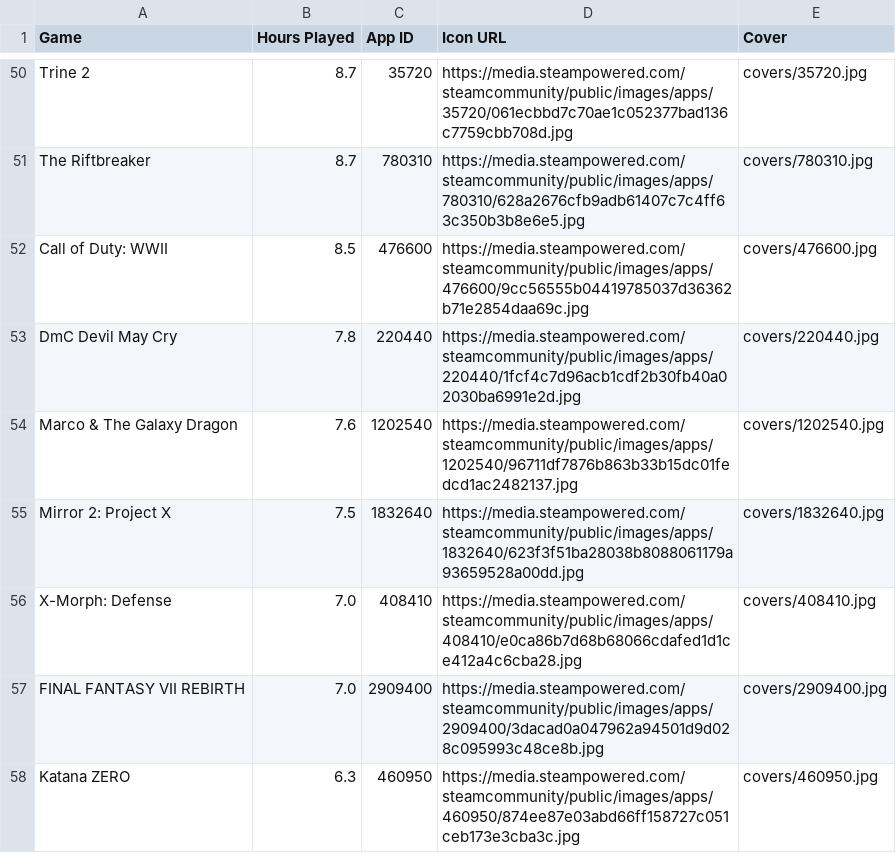
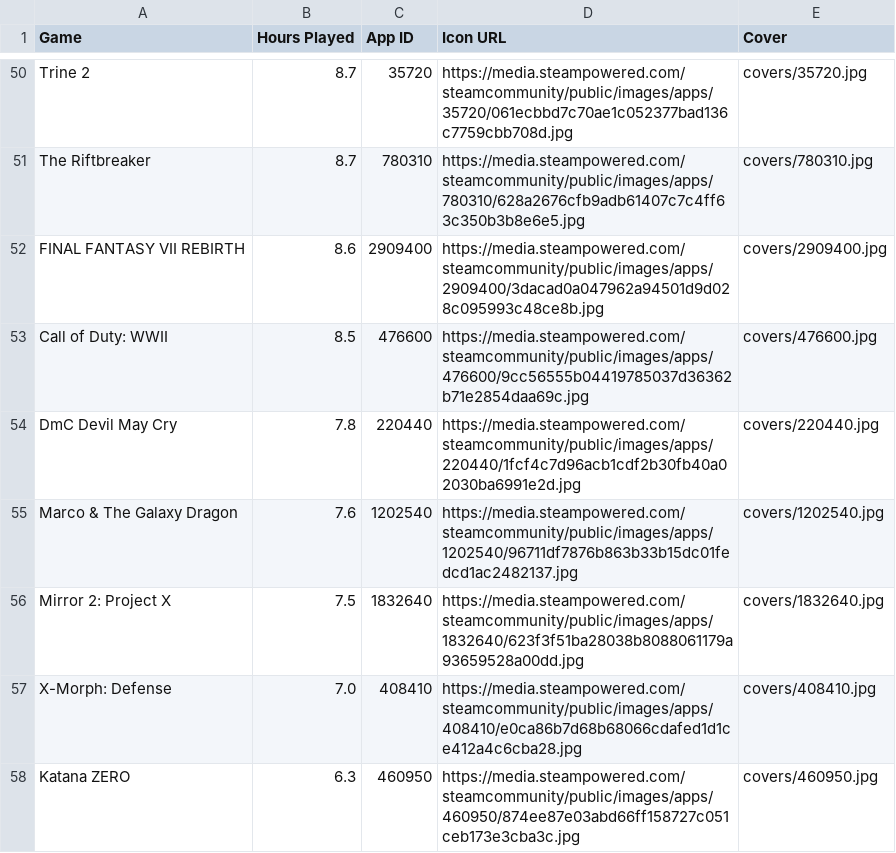
Before and after one commit to LittleTheFu/steam-games, a CSV file: games.csv, drawn as a sheet; only a part is shown, gaps mark what is left out.

```diff
--- a/games.csv
+++ b/games.csv
@@ -51,2 +51,3 @@ Trine 2,8.7,35720,https://media.steampowered.com/steamcommunity/public/images/ap
 The Riftbreaker,8.7,780310,https://media.steampowered.com/steamcommunity/public/images/apps/780310/628a2676cfb9adb61407c7c4ff63c350b3b8e6e5.jpg,covers/780310.jpg
+FINAL FANTASY VII REBIRTH,8.6,2909400,https://media.steampowered.com/steamcommunity/public/images/apps/2909400/3dacad0a047962a94501d9d028c095993c48ce8b.jpg,covers/2909400.jpg
 Call of Duty: WWII,8.5,476600,https://media.steampowered.com/steamcommunity/public/images/apps/476600/9cc56555b04419785037d36362b71e2854daa69c.jpg,covers/476600.jpg
@@ -56,3 +57,2 @@ Mirror 2: Project X,7.5,1832640,https://media.steampowered.com/steamcommunity/pu
 X-Morph: Defense,7.0,408410,https://media.steampowered.com/steamcommunity/public/images/apps/408410/e0ca86b7d68b68066cdafed1d1ce412a4c6cba28.jpg,covers/408410.jpg
-FINAL FANTASY VII REBIRTH,7.0,2909400,https://media.steampowered.com/steamcommunity/public/images/apps/2909400/3dacad0a047962a94501d9d028c095993c48ce8b.jpg,covers/2909400.jpg
 Katana ZERO,6.3,460950,https://media.steampowered.com/steamcommunity/public/images/apps/460950/874ee87e03abd66ff158727c051ceb173e3cba3c.jpg,covers/460950.jpg
```
